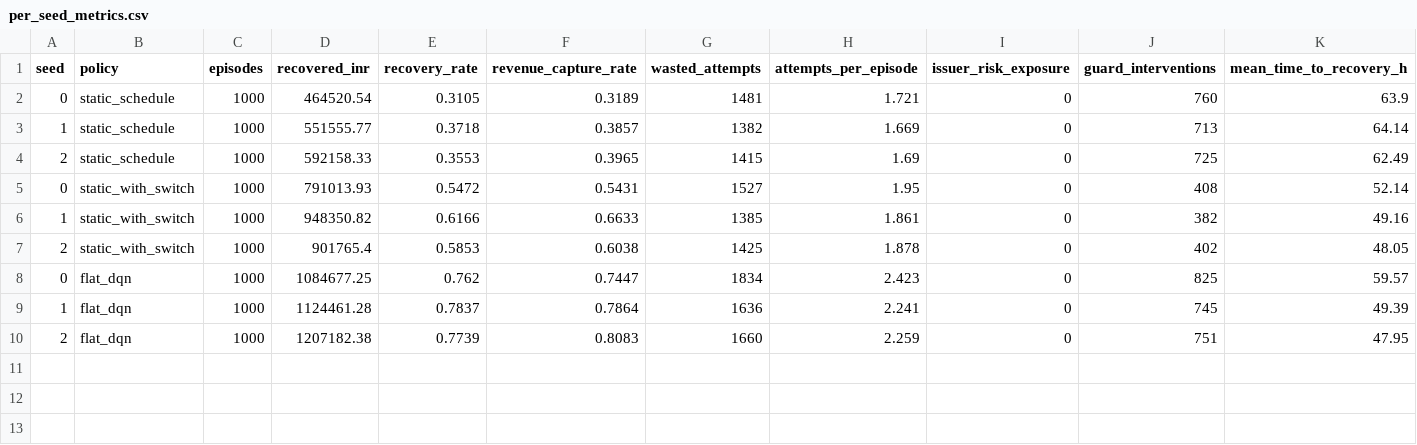
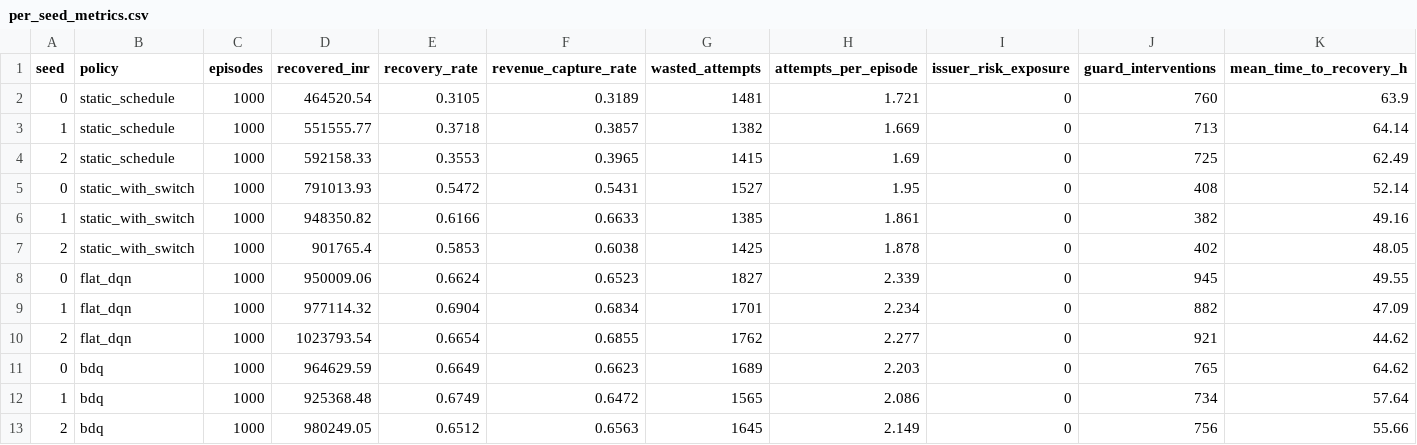
Before and after one commit to 23f3003672/hra-pay, a CSV file: results/per_seed_metrics.csv, drawn as a sheet; only a part is shown; removed rows and columns are numbered as before the commit, all else as after; rows hold the shown columns only; the diff names each change by its address in the sheet, - before the commit and + after, or states it on an @@ line.

```diff
--- a/results/per_seed_metrics.csv
+++ b/results/per_seed_metrics.csv
-row 8: 0 | flat_dqn | 1000 | 1084677.25 | 0.762 | 0.7447 | 1834 | 2.423 | 0 | 825 | 59.57
-row 9: 1 | flat_dqn | 1000 | 1124461.28 | 0.7837 | 0.7864 | 1636 | 2.241 | 0 | 745 | 49.39
-row 10: 2 | flat_dqn | 1000 | 1207182.38 | 0.7739 | 0.8083 | 1660 | 2.259 | 0 | 751 | 47.95
+row 8: 0 | flat_dqn | 1000 | 950009.06 | 0.6624 | 0.6523 | 1827 | 2.339 | 0 | 945 | 49.55
+row 9: 1 | flat_dqn | 1000 | 977114.32 | 0.6904 | 0.6834 | 1701 | 2.234 | 0 | 882 | 47.09
+row 10: 2 | flat_dqn | 1000 | 1023793.54 | 0.6654 | 0.6855 | 1762 | 2.277 | 0 | 921 | 44.62
+row 11: 0 | bdq | 1000 | 964629.59 | 0.6649 | 0.6623 | 1689 | 2.203 | 0 | 765 | 64.62
+row 12: 1 | bdq | 1000 | 925368.48 | 0.6749 | 0.6472 | 1565 | 2.086 | 0 | 734 | 57.64
+row 13: 2 | bdq | 1000 | 980249.05 | 0.6512 | 0.6563 | 1645 | 2.149 | 0 | 756 | 55.66
```
Also changed, not shown: results/aggregate_metrics.csv, 20 other files.
